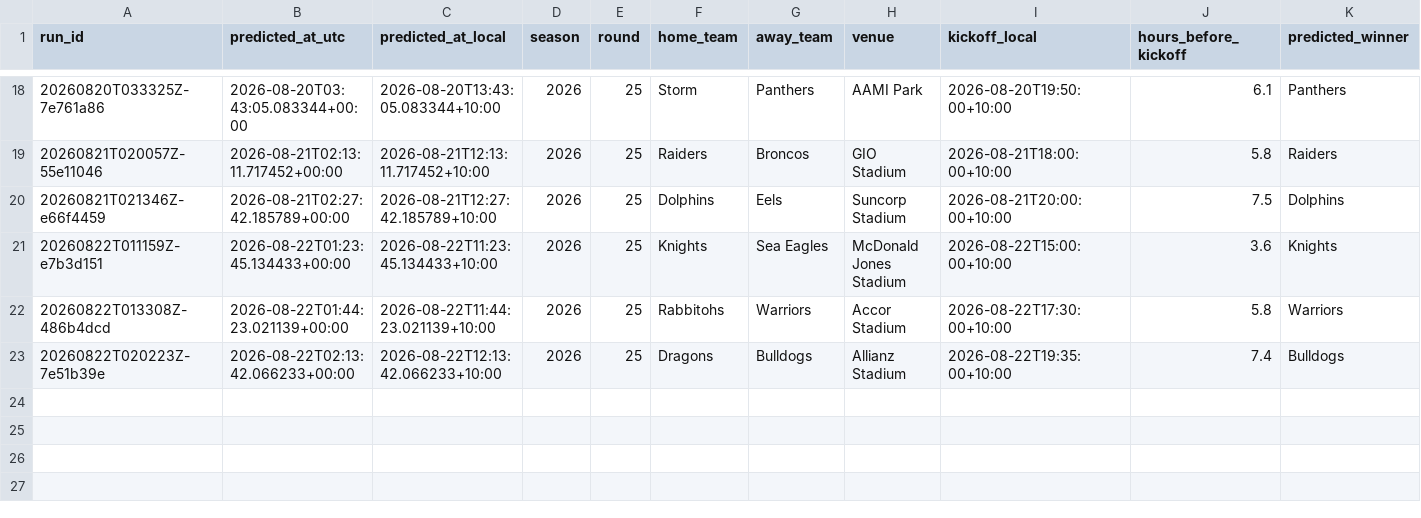
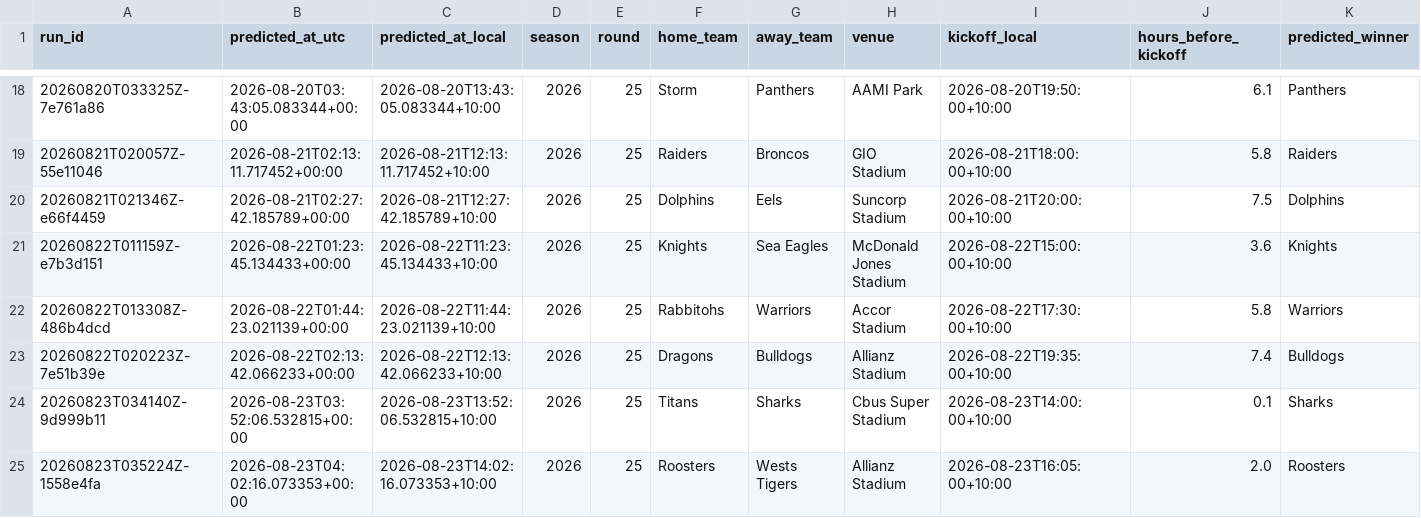
Before and after one commit to joseph-abdallah04/Sports_Prediction_Agent_CAPSTONE, a CSV file: agent_runs/predictions_log.csv, drawn as a sheet; only a part is shown, gaps mark what is left out; rows hold the shown columns only; the diff names each change by its address in the sheet, - before the commit and + after, or states it on an @@ line.

Commit message:
final predictions for round 25

```diff
--- a/agent_runs/predictions_log.csv
+++ b/agent_runs/predictions_log.csv
+row 24: 20260823T034140Z-9d999b11 | 2026-08-23T03:52:06.532815+00:00 | 2026-08-23T13:52:06.532815+10:00 | 2026 | 25 | Titans | Sharks | Cbus Super Stadium | 2026-08-23T14:00:00+10:00 | 0.1 | Sharks
+row 25: 20260823T035224Z-1558e4fa | 2026-08-23T04:02:16.073353+00:00 | 2026-08-23T14:02:16.073353+10:00 | 2026 | 25 | Roosters | Wests Tigers | Allianz Stadium | 2026-08-23T16:05:00+10:00 | 2.0 | Roosters
```
Also changed, not shown: 12 other files.
